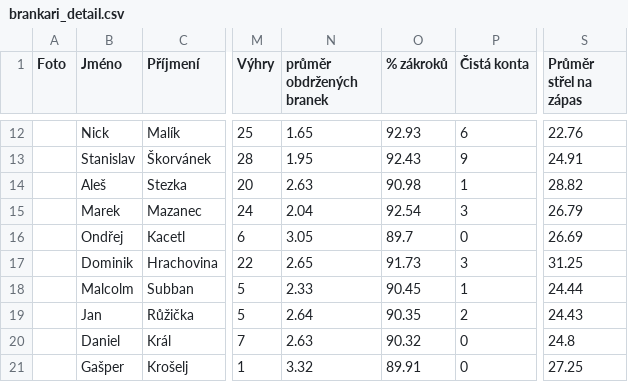
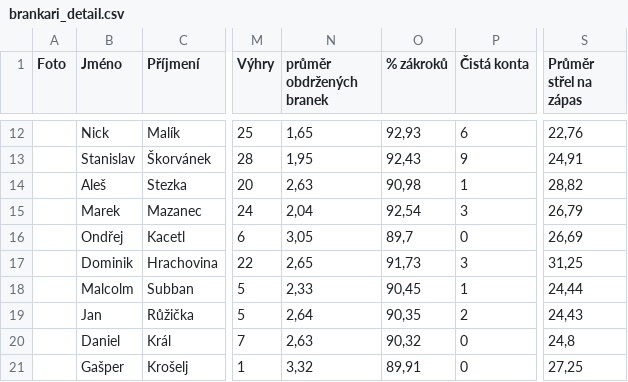
Before and after one commit to Adamos1511/ELH_IceStats, a CSV file: brankari_detail.csv, drawn as a sheet; only a part is shown, gaps mark what is left out; the diff covers the shown part only; the diff names each change by its address in the sheet, - before the commit and + after, or states it on an @@ line.

```diff
--- a/brankari_detail.csv
+++ b/brankari_detail.csv
-N12 (průměr obdržených branek): 1.65
+N12 (průměr obdržených branek): 1,65
-O12 (% zákroků): 92.93
+O12 (% zákroků): 92,93
-S12 (Průměr střel na zápas): 22.76
+S12 (Průměr střel na zápas): 22,76
-N13 (průměr obdržených branek): 1.95
+N13 (průměr obdržených branek): 1,95
-O13 (% zákroků): 92.43
+O13 (% zákroků): 92,43
-S13 (Průměr střel na zápas): 24.91
+S13 (Průměr střel na zápas): 24,91
-N14 (průměr obdržených branek): 2.63
+N14 (průměr obdržených branek): 2,63
-O14 (% zákroků): 90.98
+O14 (% zákroků): 90,98
-S14 (Průměr střel na zápas): 28.82
+S14 (Průměr střel na zápas): 28,82
-N15 (průměr obdržených branek): 2.04
+N15 (průměr obdržených branek): 2,04
-O15 (% zákroků): 92.54
+O15 (% zákroků): 92,54
-S15 (Průměr střel na zápas): 26.79
+S15 (Průměr střel na zápas): 26,79
-N16 (průměr obdržených branek): 3.05
+N16 (průměr obdržených branek): 3,05
-O16 (% zákroků): 89.7
+O16 (% zákroků): 89,7
-S16 (Průměr střel na zápas): 26.69
+S16 (Průměr střel na zápas): 26,69
-N17 (průměr obdržených branek): 2.65
+N17 (průměr obdržených branek): 2,65
-O17 (% zákroků): 91.73
+O17 (% zákroků): 91,73
-S17 (Průměr střel na zápas): 31.25
+S17 (Průměr střel na zápas): 31,25
-N18 (průměr obdržených branek): 2.33
+N18 (průměr obdržených branek): 2,33
-O18 (% zákroků): 90.45
+O18 (% zákroků): 90,45
-S18 (Průměr střel na zápas): 24.44
+S18 (Průměr střel na zápas): 24,44
-N19 (průměr obdržených branek): 2.64
+N19 (průměr obdržených branek): 2,64
-O19 (% zákroků): 90.35
+O19 (% zákroků): 90,35
-S19 (Průměr střel na zápas): 24.43
+S19 (Průměr střel na zápas): 24,43
-N20 (průměr obdržených branek): 2.63
+N20 (průměr obdržených branek): 2,63
-O20 (% zákroků): 90.32
+O20 (% zákroků): 90,32
-S20 (Průměr střel na zápas): 24.8
+S20 (Průměr střel na zápas): 24,8
-N21 (průměr obdržených branek): 3.32
+N21 (průměr obdržených branek): 3,32
-O21 (% zákroků): 89.91
+O21 (% zákroků): 89,91
-S21 (Průměr střel na zápas): 27.25
+S21 (Průměr střel na zápas): 27,25
```
Also changed, not shown: 84 edited cells elsewhere in this file, hraci_detail.csv.
